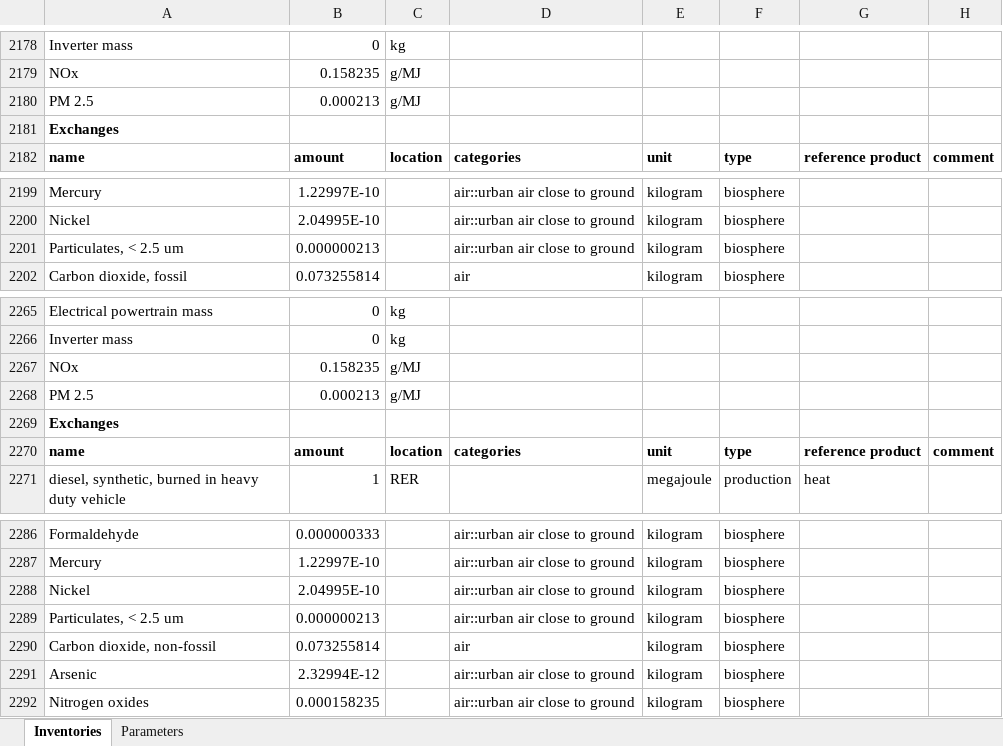
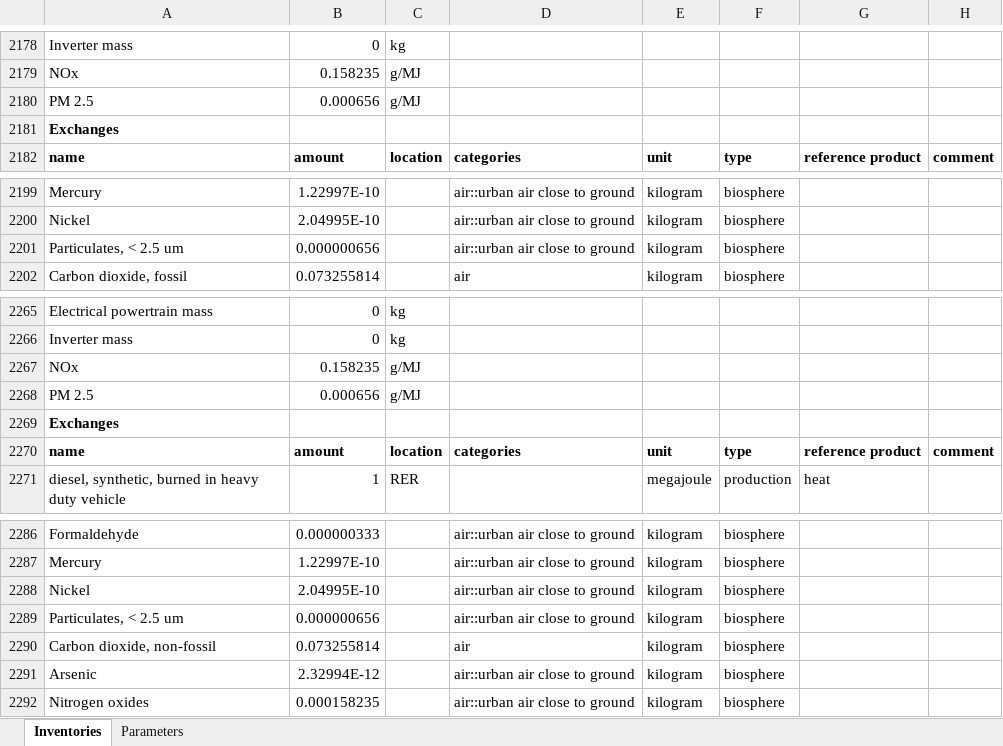
Before and after one commit to polca/premise, an Excel workbook: premise/data/additional_inventories/lci-final-energy.xlsx, sheet Inventories, drawn as a sheet; only a part is shown, gaps mark what is left out; values as stored, in another font and other column widths than the file's, no borders; the diff names each change by its address in the sheet, - before the commit and + after, or states it on an @@ line.

```diff
--- a/premise/data/additional_inventories/lci-final-energy.xlsx (sheet Inventories)
+++ b/premise/data/additional_inventories/lci-final-energy.xlsx (sheet Inventories)
-B2180: 0.000213
+B2180: 0.000656
-B2201: 0.000000213
+B2201: 0.000000656
-B2268: 0.000213
+B2268: 0.000656
-B2289: 0.000000213
+B2289: 0.000000656
```
Also changed, not shown: sheet Parameters, 3 other files.
